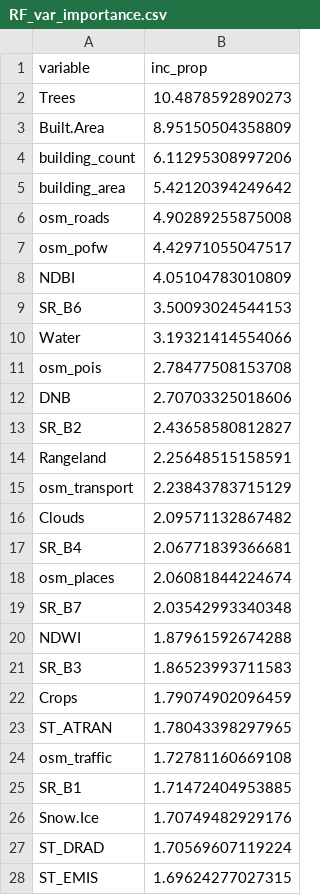
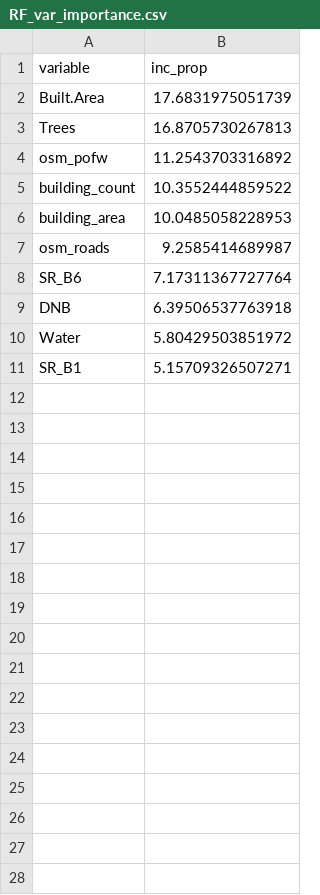
Before and after one commit to TristCrocker/PopulationDisaggregationDiss, a CSV file: dissBaseline/Bayesian-Top-Down-Modelling/output/RF/RF_var_importance.csv, drawn as a sheet; only a part is shown; the diff covers the shown part only.

Commit message:
Produce MAP metric for baseline and GNN, removing pop counts of zero

```diff
--- a/dissBaseline/Bayesian-Top-Down-Modelling/output/RF/RF_var_importance.csv
+++ b/dissBaseline/Bayesian-Top-Down-Modelling/output/RF/RF_var_importance.csv
@@ -1,28 +1,11 @@
 variable,inc_prop
-Trees,10.4878592890273
-Built.Area,8.95150504358809
-building_count,6.11295308997206
-building_area,5.42120394249642
-osm_roads,4.90289255875008
-osm_pofw,4.42971055047517
-NDBI,4.05104783010809
-SR_B6,3.50093024544153
-Water,3.19321414554066
-osm_pois,2.78477508153708
-DNB,2.70703325018606
-SR_B2,2.43658580812827
-Rangeland,2.25648515158591
-osm_transport,2.23843783715129
-Clouds,2.09571132867482
-SR_B4,2.06771839366681
-osm_places,2.06081844224674
-SR_B7,2.03542993340348
-NDWI,1.87961592674288
-SR_B3,1.86523993711583
-Crops,1.79074902096459
-ST_ATRAN,1.78043398297965
-osm_traffic,1.72781160669108
-SR_B1,1.71472404953885
-Snow.Ice,1.70749482929176
-ST_DRAD,1.70569607119224
-ST_EMIS,1.69624277027315
+Built.Area,17.6831975051739
+Trees,16.8705730267813
+osm_pofw,11.2543703316892
+building_count,10.3552444859522
+building_area,10.0485058228953
+osm_roads,9.2585414689987
+SR_B6,7.17311367727764
+DNB,6.39506537763918
+Water,5.80429503851972
+SR_B1,5.15709326507271
```
Also changed, not shown: 9 removed rows elsewhere in this file, dissBaseline/Bayesian-Top-Down-Modelling/output/BART/BART_model_results.csv, dissBaseline/Bayesian-Top-Down-Modelling/output/BART/BART_var_importance.csv, 22 other files.
